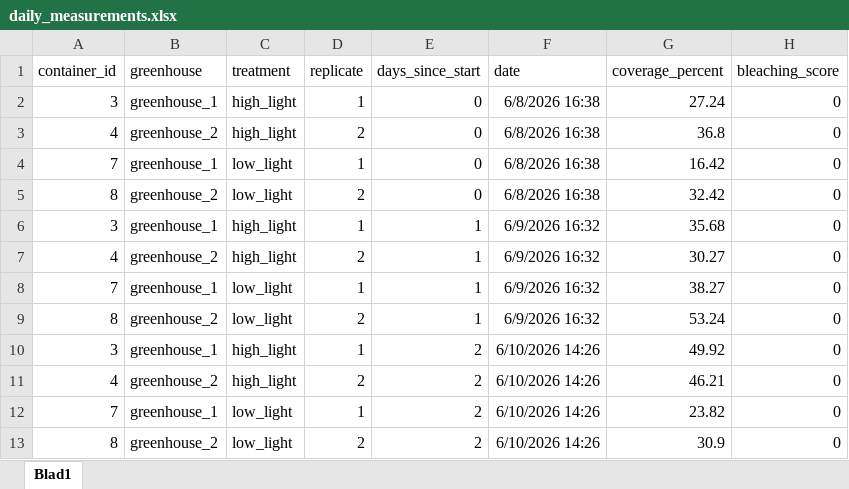
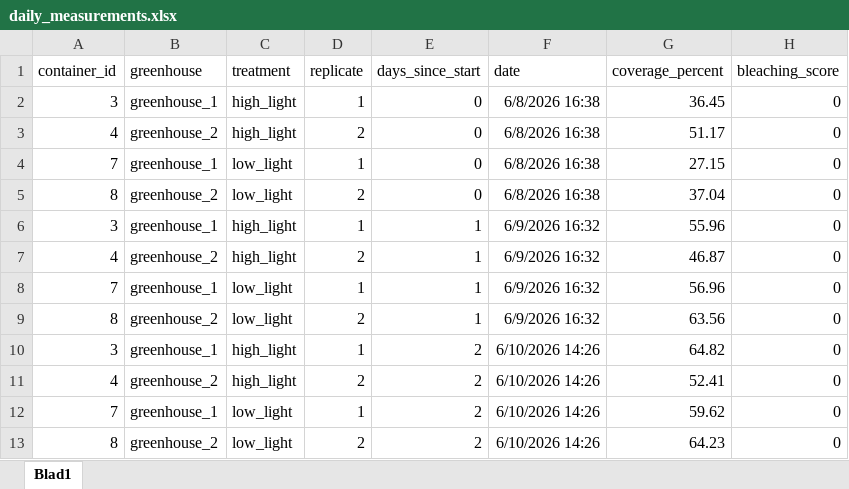
Before and after one commit to rubenuijtdewilligen/duckweed-rmbe, an Excel workbook: data/daily_measurements.xlsx, sheet Blad1, drawn as a sheet; values as stored, in another font and other column widths than the file's, no borders; the diff names each change by its address in the sheet, - before the commit and + after, or states it on an @@ line.

```diff
--- a/data/daily_measurements.xlsx (sheet Blad1)
+++ b/data/daily_measurements.xlsx (sheet Blad1)
-G2 (coverage_percent): 27.24
+G2 (coverage_percent): 36.45
-G3 (coverage_percent): 36.8
+G3 (coverage_percent): 51.17
-G4 (coverage_percent): 16.42
+G4 (coverage_percent): 27.15
-G5 (coverage_percent): 32.42
+G5 (coverage_percent): 37.04
-G6 (coverage_percent): 35.68
+G6 (coverage_percent): 55.96
-G7 (coverage_percent): 30.27
+G7 (coverage_percent): 46.87
-G8 (coverage_percent): 38.27
+G8 (coverage_percent): 56.96
-G9 (coverage_percent): 53.24
+G9 (coverage_percent): 63.56
-G10 (coverage_percent): 49.92
+G10 (coverage_percent): 64.82
-G11 (coverage_percent): 46.21
+G11 (coverage_percent): 52.41
-G12 (coverage_percent): 23.82
+G12 (coverage_percent): 59.62
-G13 (coverage_percent): 30.9
+G13 (coverage_percent): 64.23
```
Also changed, not shown: 2 other files.
